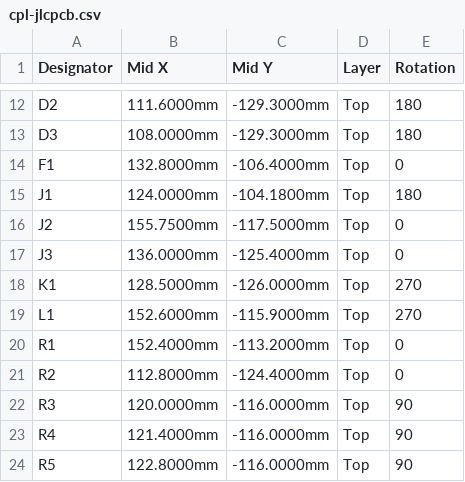
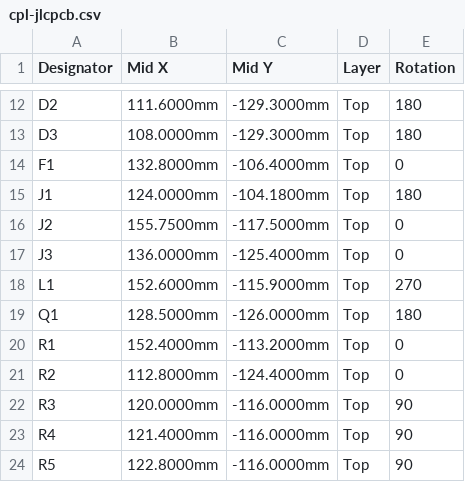
Before and after one commit to nikolaus018/garageDoor-pro, a CSV file: hardware/production/cpl-jlcpcb.csv, drawn as a sheet; only a part is shown, gaps mark what is left out; removed rows and columns are numbered as before the commit, all else as after; the diff names each change by its address in the sheet, - before the commit and + after, or states it on an @@ line.

```diff
--- a/hardware/production/cpl-jlcpcb.csv
+++ b/hardware/production/cpl-jlcpcb.csv
-row 18: K1 | 128.5000mm | -126.0000mm | Top | 270
+row 19: Q1 | 128.5000mm | -126.0000mm | Top | 180
```
Also changed, not shown: hardware/production/bom-jlcpcb.csv, hardware/production/bom-lcsc.csv, 50 other files.
